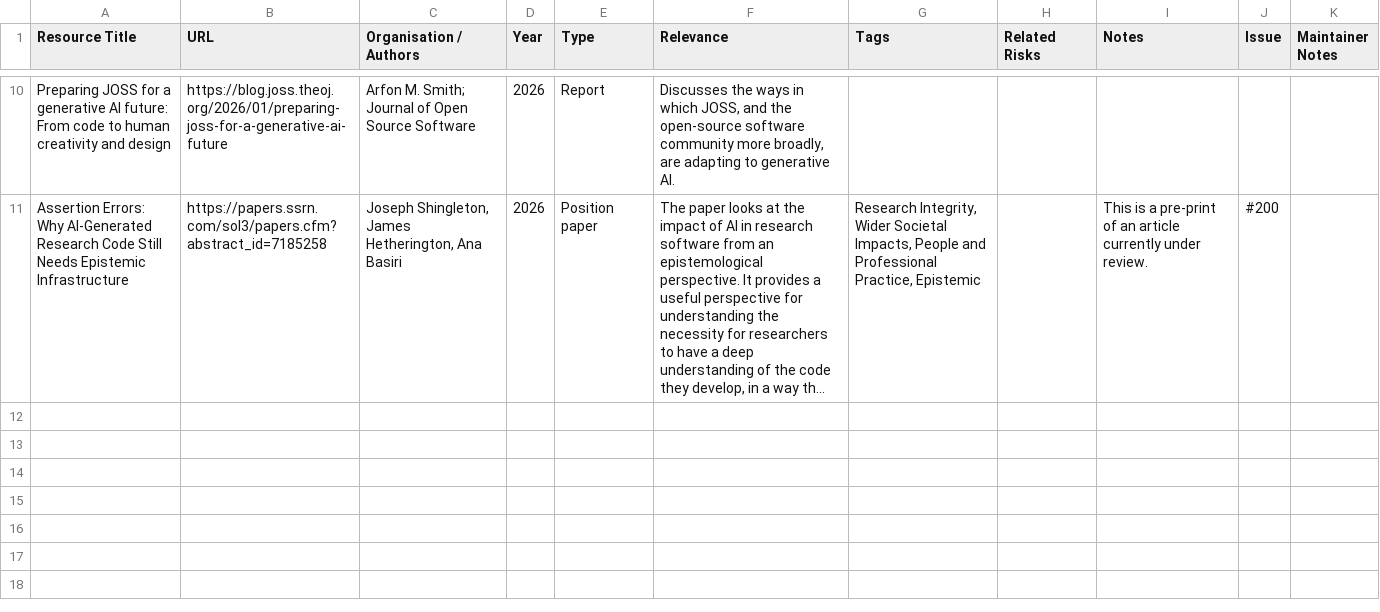
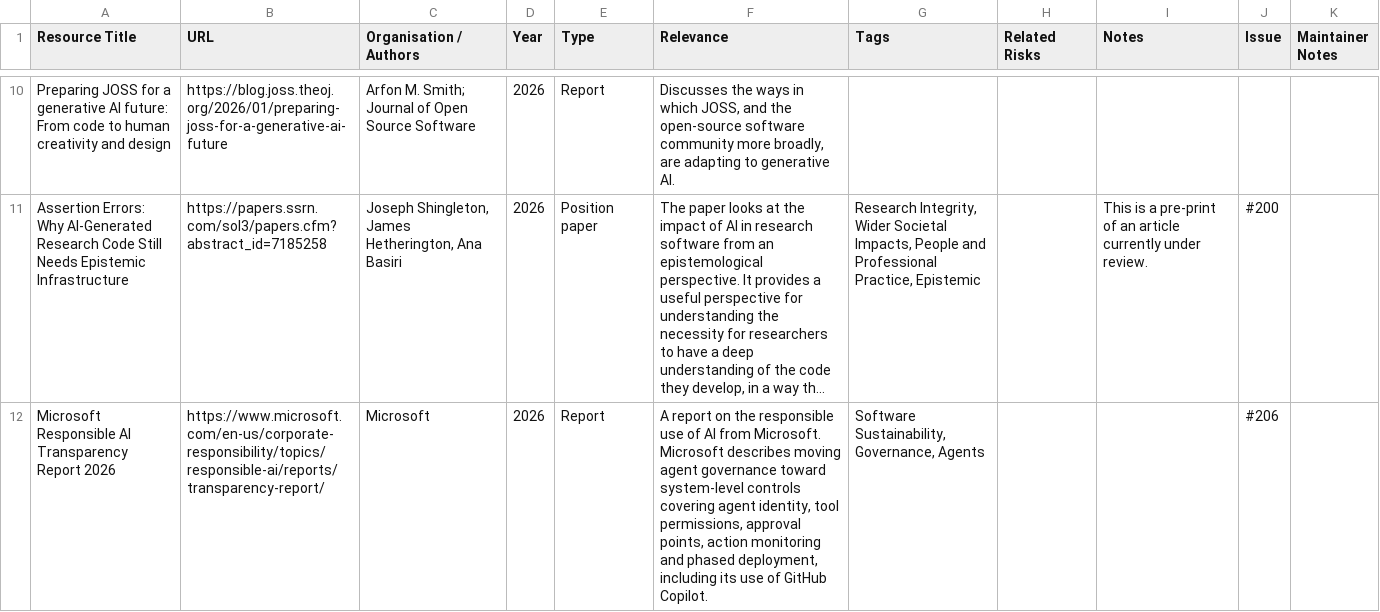
Before and after one commit to jshng-glasgow/Responsible-AI-Risk-Register, a CSV file: resources/resources.csv, drawn as a sheet; only a part is shown, gaps mark what is left out; long unchanged cells end in …; the diff names each change by its address in the sheet, - before the commit and + after, or states it on an @@ line.

```diff
--- a/resources/resources.csv
+++ b/resources/resources.csv
+row 12: Microsoft Responsible AI Transparency Report 2026 | https://www.microsoft.com/en-us/corporate-responsibility/topics/responsible-ai/reports/transparency-report/ | Microsoft | 2026 | Report | A report on the responsible use of AI from Microsoft. Microsoft describes moving agent governance toward system-level controls covering agent identity, tool permissions, approval points, action monitoring and phased deployment, including its use of GitHub Copilot. | Software Sustainability, Governance, Agents |  |  | #206
```
